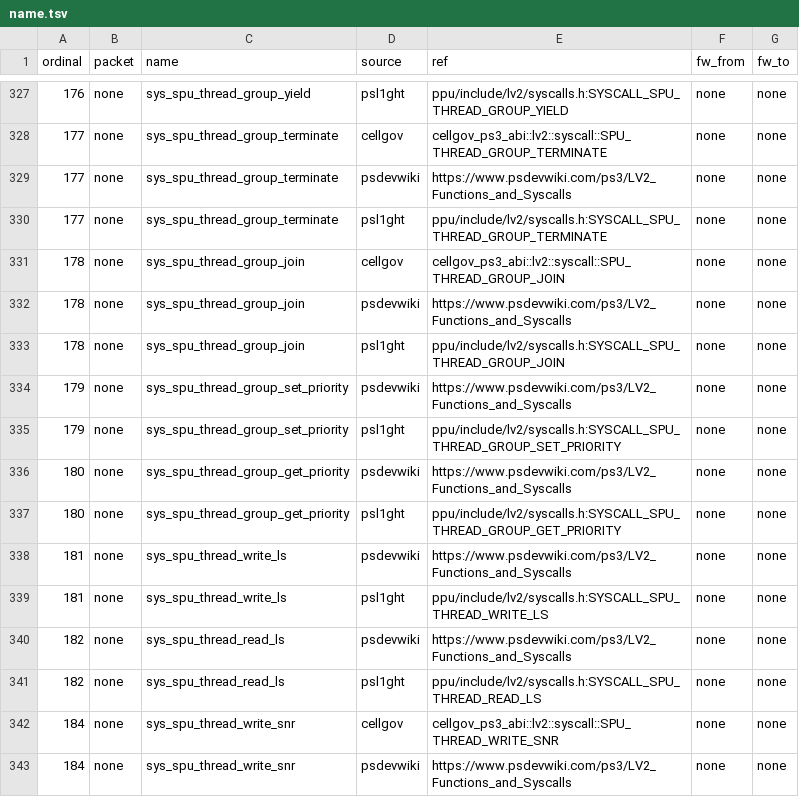
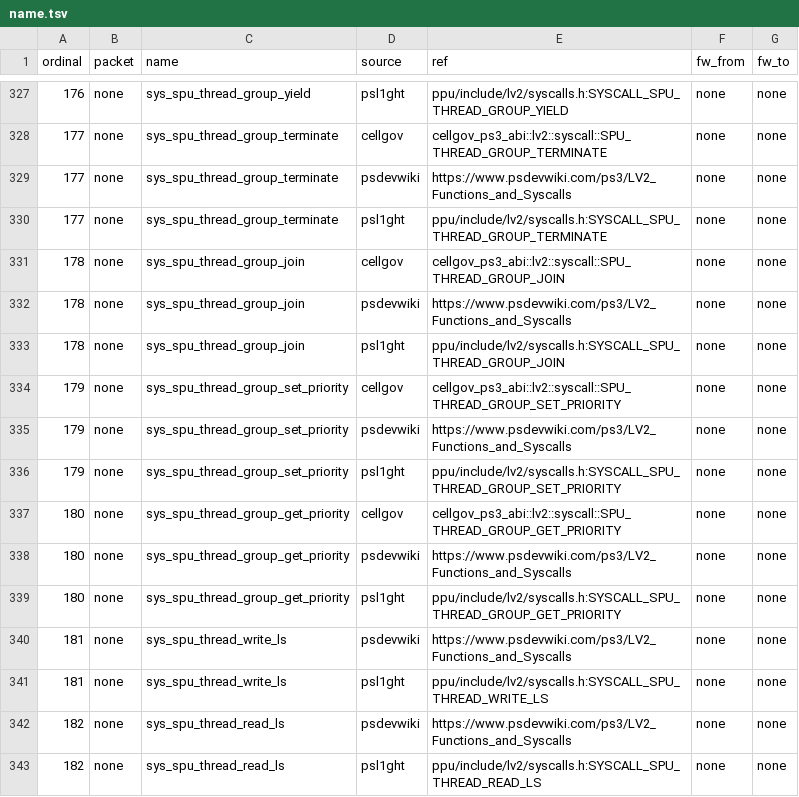
Before and after one commit to RoyalAce22/CellGov, a TSV file: docs/lv2/tables/name.tsv, drawn as a sheet; only a part is shown, gaps mark what is left out; the shorter side is filled out with more unchanged rows.

```diff
--- a/docs/lv2/tables/name.tsv
+++ b/docs/lv2/tables/name.tsv
@@ -333,4 +333,6 @@ ordinal	packet	name	source	ref	fw_from	fw_to
 178	none	sys_spu_thread_group_join	psl1ght	ppu/include/lv2/syscalls.h:SYSCALL_SPU_THREAD_GROUP_JOIN	none	none
+179	none	sys_spu_thread_group_set_priority	cellgov	cellgov_ps3_abi::lv2::syscall::SPU_THREAD_GROUP_SET_PRIORITY	none	none
 179	none	sys_spu_thread_group_set_priority	psdevwiki	https://www.psdevwiki.com/ps3/LV2_Functions_and_Syscalls	none	none
 179	none	sys_spu_thread_group_set_priority	psl1ght	ppu/include/lv2/syscalls.h:SYSCALL_SPU_THREAD_GROUP_SET_PRIORITY	none	none
+180	none	sys_spu_thread_group_get_priority	cellgov	cellgov_ps3_abi::lv2::syscall::SPU_THREAD_GROUP_GET_PRIORITY	none	none
 180	none	sys_spu_thread_group_get_priority	psdevwiki	https://www.psdevwiki.com/ps3/LV2_Functions_and_Syscalls	none	none
```
Also changed, not shown: docs/lv2/tables/arm.tsv, docs/lv2/tables/behavior.tsv, 31 other files.
